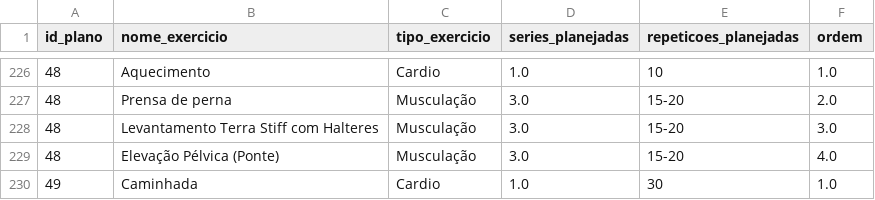
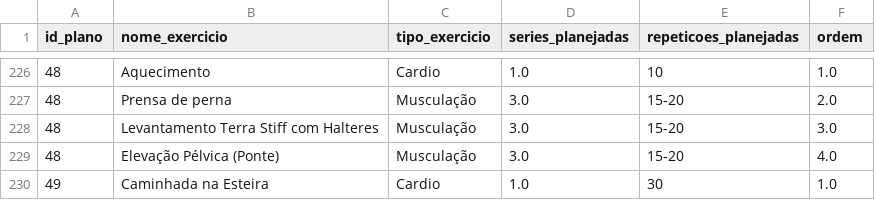
Before and after one commit to flaviohasd/PLANO-FIT, a CSV file: data/exemplo/planos_exercicios.csv, drawn as a sheet; only a part is shown, gaps mark what is left out.

```diff
--- a/data/exemplo/planos_exercicios.csv
+++ b/data/exemplo/planos_exercicios.csv
@@ -229,2 +229,2 @@ id_plano,nome_exercicio,tipo_exercicio,series_planejadas,repeticoes_planejadas,o
 48,Elevação Pélvica (Ponte),Musculação,3.0,15-20,4.0
-49,Caminhada,Cardio,1.0,30,1.0
+49,Caminhada na Esteira,Cardio,1.0,30,1.0
```
Also changed, not shown: 1 other file.
